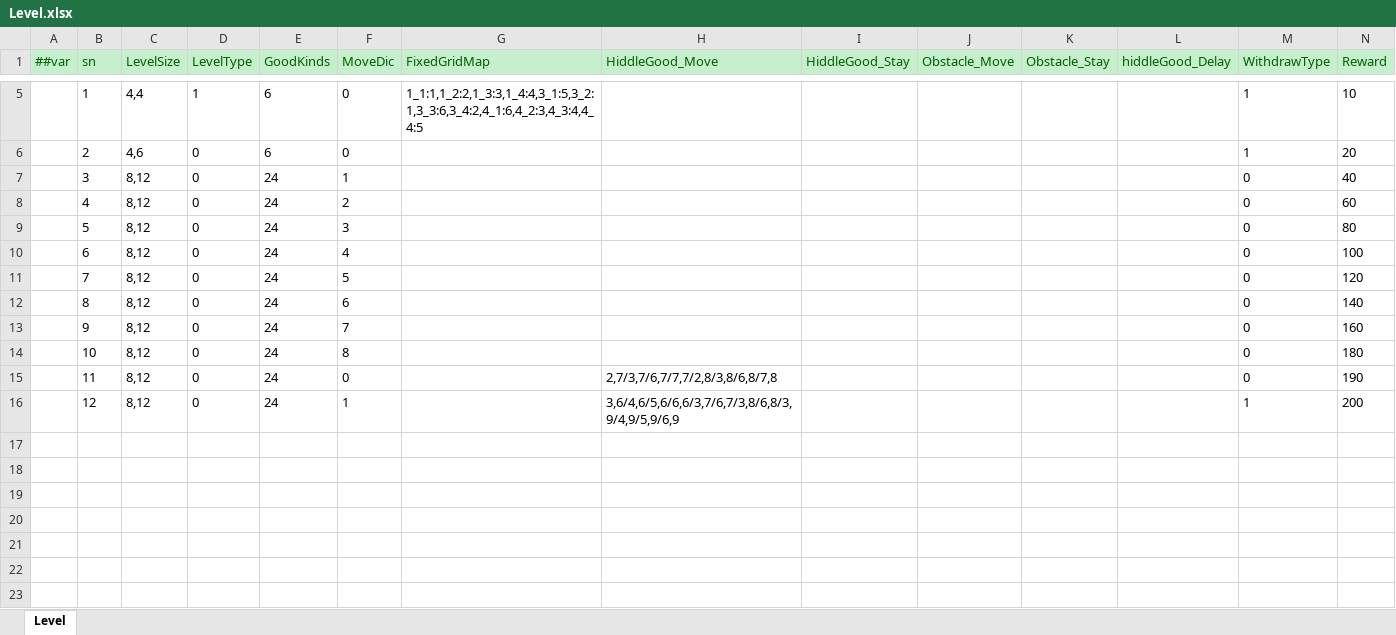
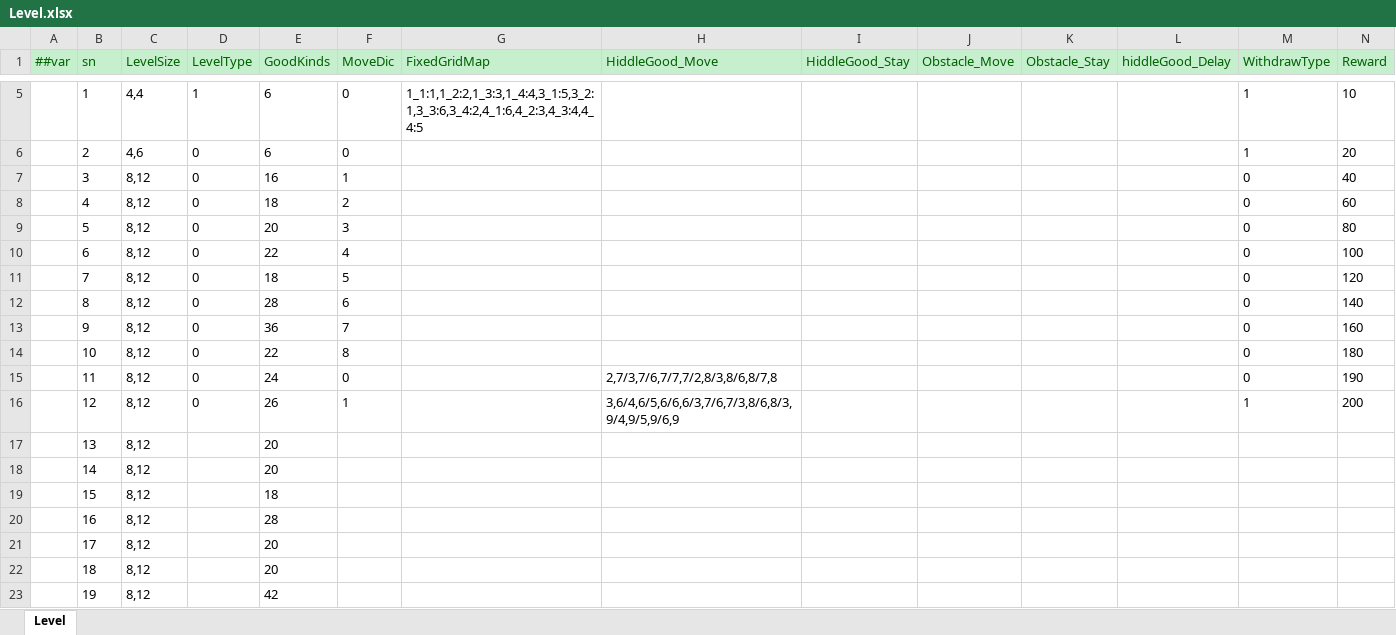
Before and after one commit to yuhuaichong1/LinkGame, an Excel workbook: DesignerConfigs/Datas/Level.xlsx, sheet Level, drawn as a sheet; only a part is shown, gaps mark what is left out; values as stored, in another font and other column widths than the file's, no borders; rows hold the shown columns only; the diff names each change by its address in the sheet, - before the commit and + after, or states it on an @@ line.

Commit message:
1. 初版关卡难度调整。

```diff
--- a/DesignerConfigs/Datas/Level.xlsx (sheet Level)
+++ b/DesignerConfigs/Datas/Level.xlsx (sheet Level)
-E7 (GoodKinds): 24
+E7 (GoodKinds): 16
-E8 (GoodKinds): 24
+E8 (GoodKinds): 18
-E9 (GoodKinds): 24
+E9 (GoodKinds): 20
-E10 (GoodKinds): 24
+E10 (GoodKinds): 22
-E11 (GoodKinds): 24
+E11 (GoodKinds): 18
-E12 (GoodKinds): 24
+E12 (GoodKinds): 28
-E13 (GoodKinds): 24
+E13 (GoodKinds): 36
-E14 (GoodKinds): 24
+E14 (GoodKinds): 22
-E16 (GoodKinds): 24
+E16 (GoodKinds): 26
+row 17:  | 13 | 8,12 |  | 20
+row 18:  | 14 | 8,12 |  | 20
+row 19:  | 15 | 8,12 |  | 18
+row 20:  | 16 | 8,12 |  | 28
+row 21:  | 17 | 8,12 |  | 20
+row 22:  | 18 | 8,12 |  | 20
+row 23:  | 19 | 8,12 |  | 42
```
